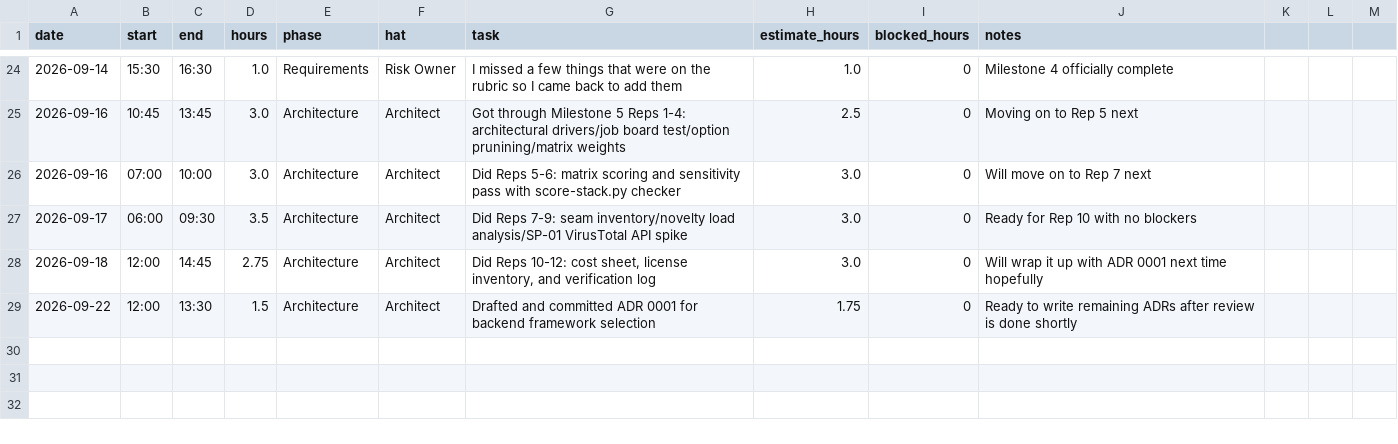
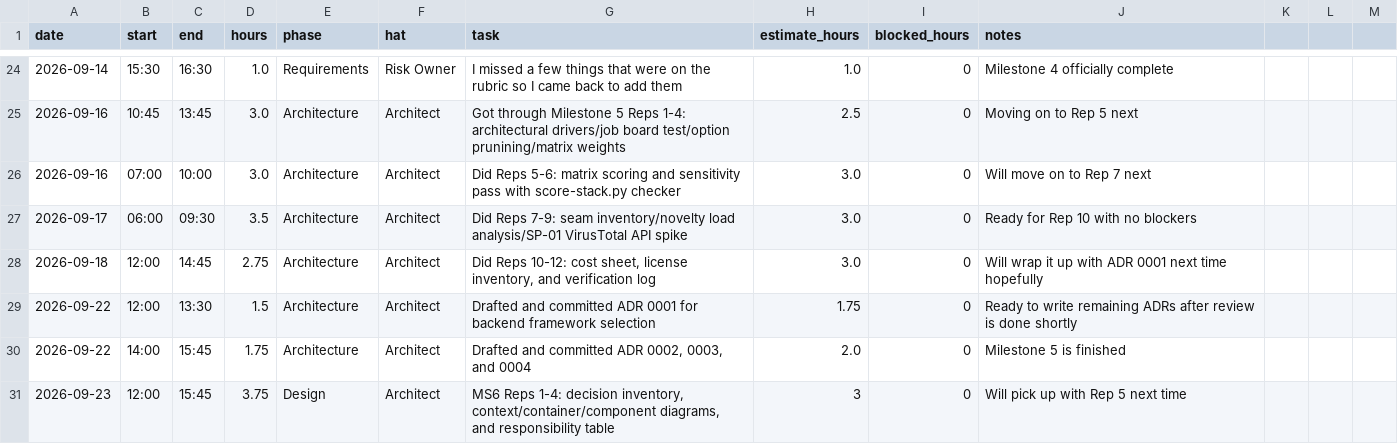
Before and after one commit to calebfuller1705/capstone, a CSV file: docs/hours-log.csv, drawn as a sheet; only a part is shown, gaps mark what is left out; the diff names each change by its address in the sheet, - before the commit and + after, or states it on an @@ line.

Commit message:
Started MS6 with Reps 1-4 and the diagrams

```diff
--- a/docs/hours-log.csv
+++ b/docs/hours-log.csv
+row 30: 2026-09-22 | 14:00 | 15:45 | 1.75 | Architecture | Architect | Drafted and committed ADR 0002, 0003, and 0004 | 2.0 | 0 | Milestone 5 is finished
+row 31: 2026-09-23 | 12:00 | 15:45 | 3.75 | Design | Architect | MS6 Reps 1-4: decision inventory, context/container/component diagrams, and responsibility table | 3 | 0 | Will pick up with Rep 5 next time
```
Also changed, not shown: 4 other files.
